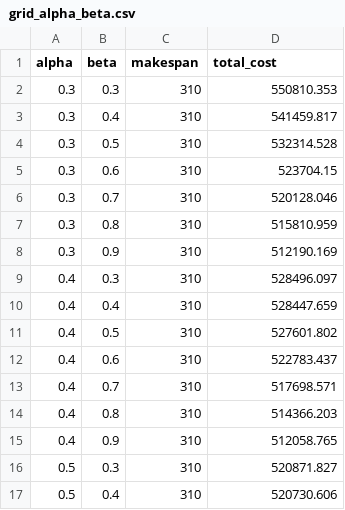
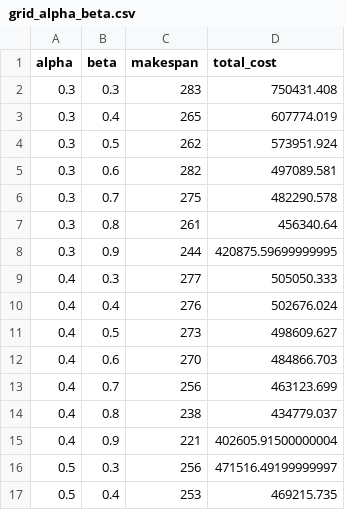
Before and after one commit to adielrum/project-crashing, a CSV file: outputs/sensitivity_analysis/grid_alpha_beta.csv, drawn as a sheet; only a part is shown; the diff covers the shown part only.

```diff
--- a/outputs/sensitivity_analysis/grid_alpha_beta.csv
+++ b/outputs/sensitivity_analysis/grid_alpha_beta.csv
@@ -1,17 +1,17 @@
 alpha,beta,makespan,total_cost
-0.3,0.3,310,550810.353
-0.3,0.4,310,541459.817
-0.3,0.5,310,532314.528
-0.3,0.6,310,523704.15
-0.3,0.7,310,520128.046
-0.3,0.8,310,515810.959
-0.3,0.9,310,512190.169
-0.4,0.3,310,528496.097
-0.4,0.4,310,528447.659
-0.4,0.5,310,527601.802
-0.4,0.6,310,522783.437
-0.4,0.7,310,517698.571
-0.4,0.8,310,514366.203
-0.4,0.9,310,512058.765
-0.5,0.3,310,520871.827
-0.5,0.4,310,520730.606
+0.3,0.3,283,750431.408
+0.3,0.4,265,607774.019
+0.3,0.5,262,573951.924
+0.3,0.6,282,497089.581
+0.3,0.7,275,482290.578
+0.3,0.8,261,456340.64
+0.3,0.9,244,420875.59699999995
+0.4,0.3,277,505050.333
+0.4,0.4,276,502676.024
+0.4,0.5,273,498609.627
+0.4,0.6,270,484866.703
+0.4,0.7,256,463123.699
+0.4,0.8,238,434779.037
+0.4,0.9,221,402605.91500000004
+0.5,0.3,256,471516.49199999997
+0.5,0.4,253,469215.735
```
Also changed, not shown: 66 edited cells elsewhere in this file, outputs/sensitivity_analysis/oat_T_max.csv, outputs/sensitivity_analysis/pareto_alpha.csv, 19 other files.
